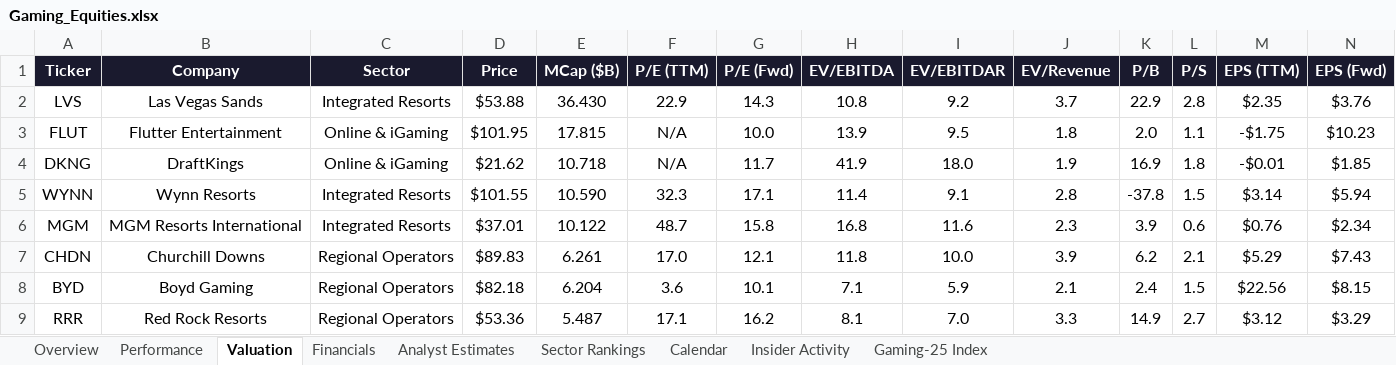
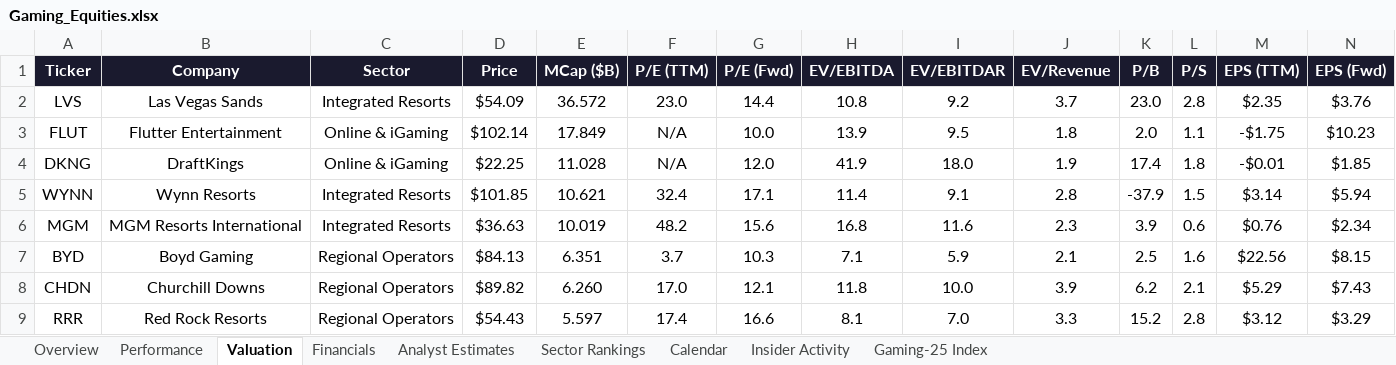
Before and after one commit to rdavidtooley-cpu/casino-gaming-intel, an Excel workbook: Gaming_Equities.xlsx, sheet Valuation, drawn as a sheet; only a part is shown; values as stored, in another font and other column widths than the file's, no borders; removed rows and columns are numbered as before the commit, all else as after; rows hold the shown columns only; the diff covers the shown part only; the diff names each change by its address in the sheet, - before the commit and + after, or states it on an @@ line.

Commit message:
Auto-refresh: casino gaming market data update 2026-04-01 13:30

```diff
--- a/Gaming_Equities.xlsx (sheet Valuation)
+++ b/Gaming_Equities.xlsx (sheet Valuation)
-D2 (Price): $53.88
+D2 (Price): $54.09
-E2 (MCap ($B)): 36.430
+E2 (MCap ($B)): 36.572
-F2 (P/E (TTM)): 22.9
+F2 (P/E (TTM)): 23.0
-G2 (P/E (Fwd)): 14.3
+G2 (P/E (Fwd)): 14.4
-K2 (P/B): 22.9
+K2 (P/B): 23.0
-D3 (Price): $101.95
+D3 (Price): $102.14
-E3 (MCap ($B)): 17.815
+E3 (MCap ($B)): 17.849
-D4 (Price): $21.62
+D4 (Price): $22.25
-E4 (MCap ($B)): 10.718
+E4 (MCap ($B)): 11.028
-G4 (P/E (Fwd)): 11.7
+G4 (P/E (Fwd)): 12.0
-K4 (P/B): 16.9
+K4 (P/B): 17.4
-D5 (Price): $101.55
+D5 (Price): $101.85
-E5 (MCap ($B)): 10.590
+E5 (MCap ($B)): 10.621
-F5 (P/E (TTM)): 32.3
+F5 (P/E (TTM)): 32.4
-K5 (P/B): -37.8
+K5 (P/B): -37.9
-D6 (Price): $37.01
+D6 (Price): $36.63
-E6 (MCap ($B)): 10.122
+E6 (MCap ($B)): 10.019
-F6 (P/E (TTM)): 48.7
+F6 (P/E (TTM)): 48.2
-G6 (P/E (Fwd)): 15.8
+G6 (P/E (Fwd)): 15.6
+row 7: BYD | Boyd Gaming | Regional Operators | $84.13 | 6.351 | 3.7 | 10.3 | 7.1 | 5.9 | 2.1 | 2.5 | 1.6 | $22.56 | $8.15
-D8 (Price): $89.83
+D8 (Price): $89.82
-E8 (MCap ($B)): 6.261
+E8 (MCap ($B)): 6.260
-row 8: BYD | Boyd Gaming | Regional Operators | $82.18 | 6.204 | 3.6 | 10.1 | 7.1 | 5.9 | 2.1 | 2.4 | 1.5 | $22.56 | $8.15
-D9 (Price): $53.36
+D9 (Price): $54.43
-E9 (MCap ($B)): 5.487
+E9 (MCap ($B)): 5.597
-F9 (P/E (TTM)): 17.1
+F9 (P/E (TTM)): 17.4
-G9 (P/E (Fwd)): 16.2
+G9 (P/E (Fwd)): 16.6
-K9 (P/B): 14.9
+K9 (P/B): 15.2
-L9 (P/S): 2.7
+L9 (P/S): 2.8
```
Also changed, not shown: 52 edited cells elsewhere in this sheet, sheet Performance, sheet Overview, sheet Analyst Estimates, sheet Gaming-25 Index, sheet Sector Rankings, sheet Insider Activity, 1 more sheet, 11 other files.
